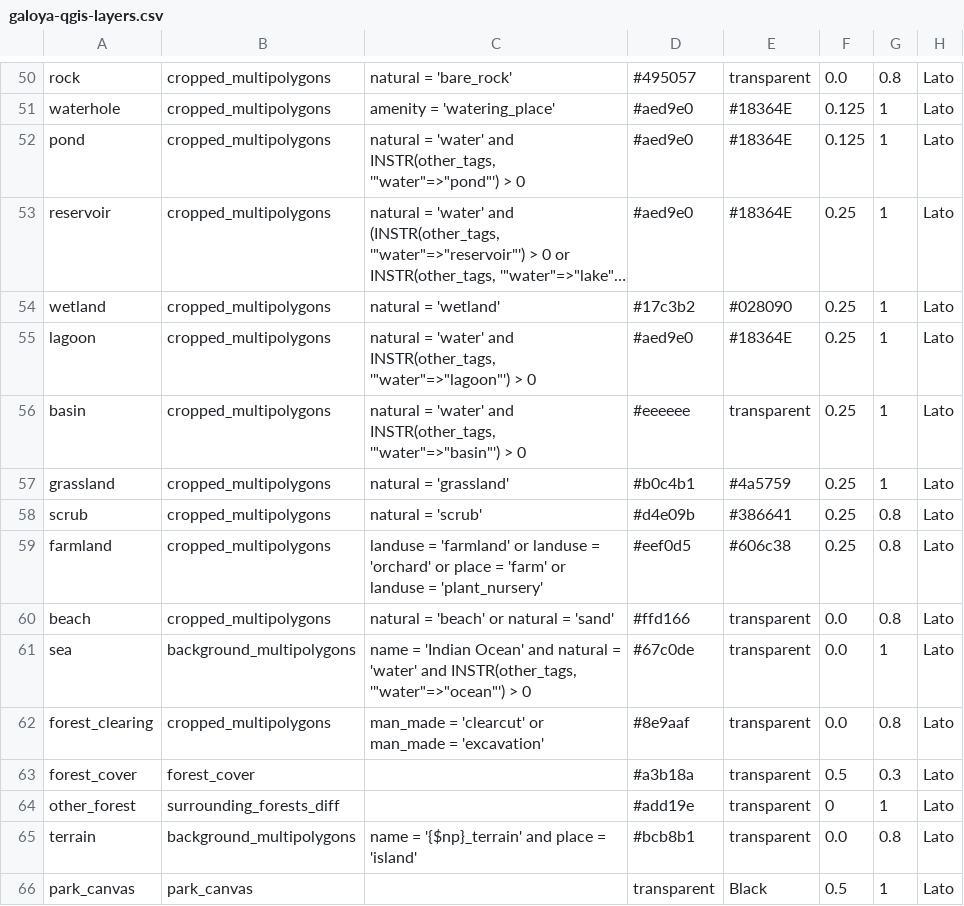
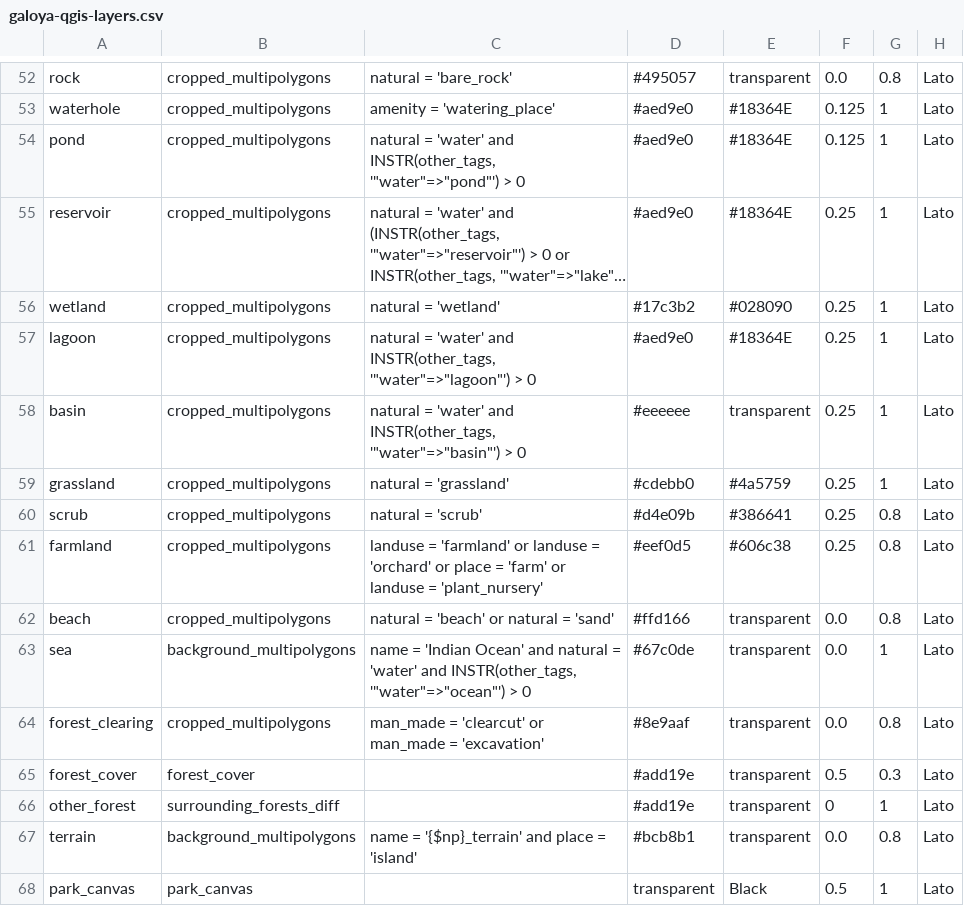
Before and after one commit to supunj/sl-np-mapping, a CSV file: qgis/layer/galoya-qgis-layers.csv, drawn as a sheet; only a part is shown, gaps mark what is left out; long unchanged cells end in …; addresses are those after the commit; the diff covers the shown part only; the diff names each change by its address in the sheet, - before the commit and + after, or states it on an @@ line.

```diff
--- a/qgis/layer/galoya-qgis-layers.csv
+++ b/qgis/layer/galoya-qgis-layers.csv
-D59: #b0c4b1
+D59: #cdebb0
-D65: #a3b18a
+D65: #add19e
```
Also changed, not shown: 2 added rows, 2 moved rows and 12 edited cells elsewhere in this file, qgis/layer/hp-qgis-layers.csv, qgis/layer/kumana-qgis-layers.csv, 13 other files.
